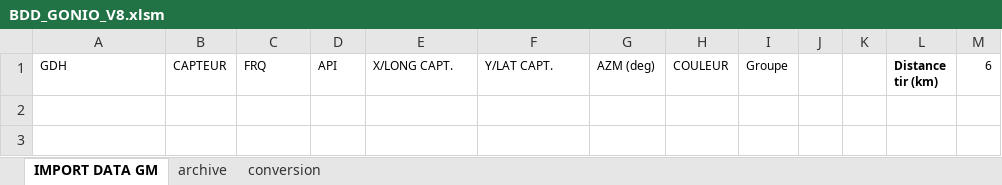
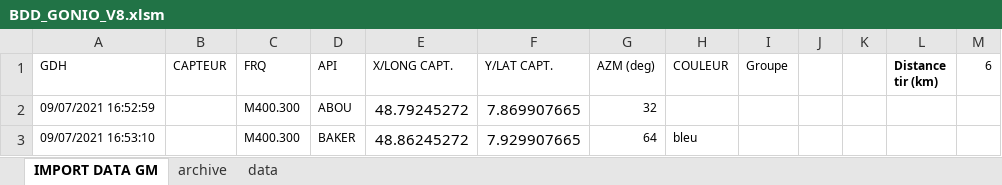
Before and after one commit to 20100dbg/OutilsGeo, an Excel workbook: BDD_GONIO_V8.xlsm, sheet IMPORT DATA GM, drawn as a sheet; values as stored, in another font and other column widths than the file's, no borders; charts and pictures not drawn; the diff names each change by its address in the sheet, - before the commit and + after, or states it on an @@ line.

```diff
--- a/BDD_GONIO_V8.xlsm (sheet IMPORT DATA GM)
+++ b/BDD_GONIO_V8.xlsm (sheet IMPORT DATA GM)
-sheet tab: conversion
@@ sheet tab unhidden: data @@
+row 2: 09/07/2021 16:52:59 |  | M400.300 | ABOU | 48.79245272 | 7.869907665 | 32
+row 3: 09/07/2021 16:53:10 |  | M400.300 | BAKER | 48.86245272 | 7.929907665 | 64 | bleu
```
Also changed, not shown: charts or pictures.
